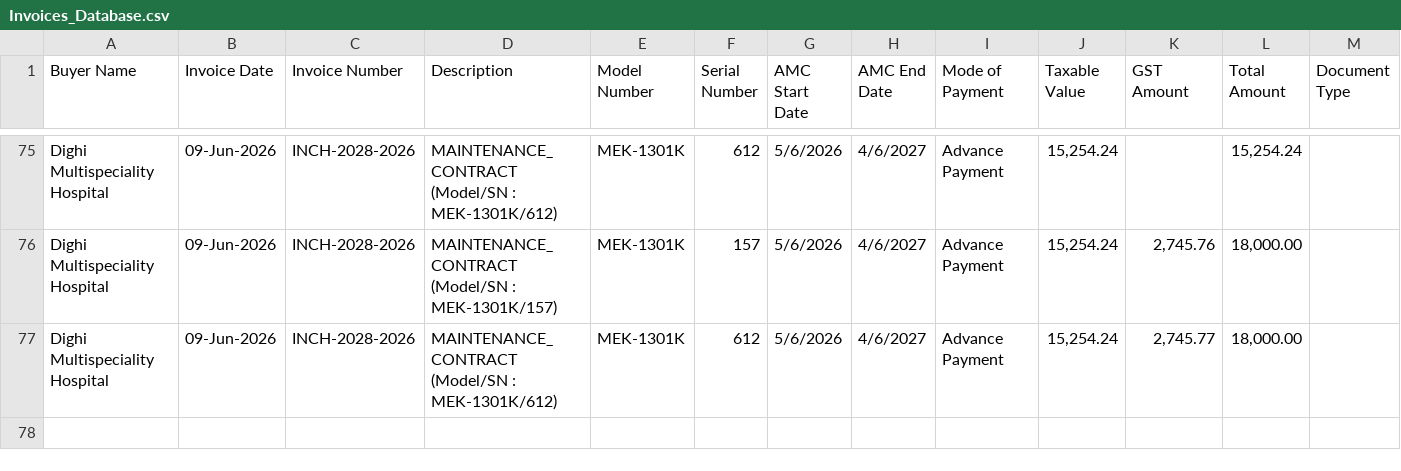
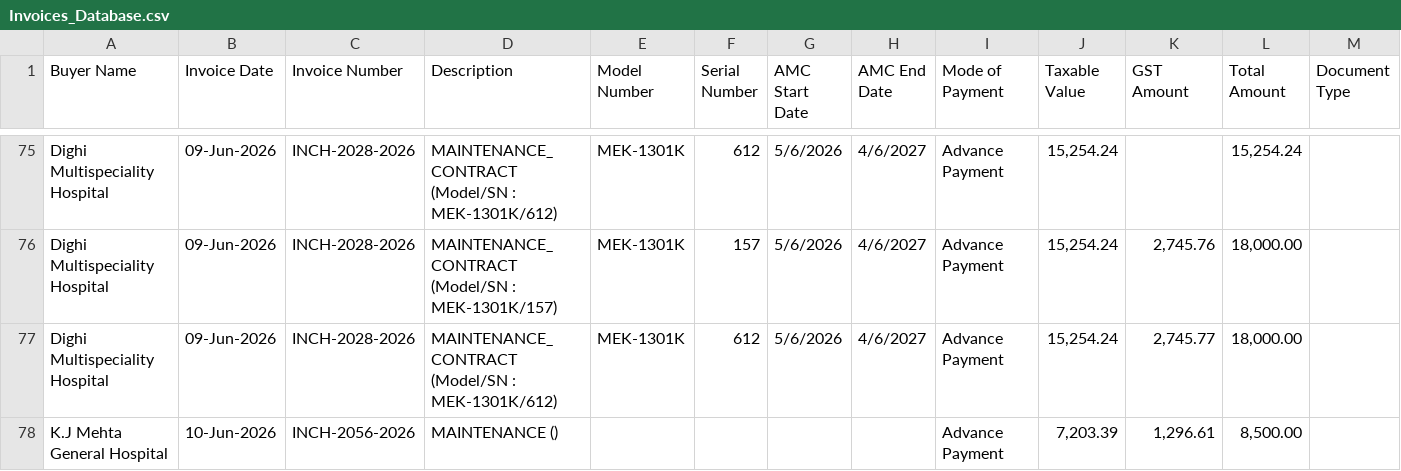
Before and after one commit to dehshat/invoice-tracker, a CSV file: Invoices_Database.csv, drawn as a sheet; only a part is shown, gaps mark what is left out; the diff names each change by its address in the sheet, - before the commit and + after, or states it on an @@ line.

Commit message:
Append new invoice data

```diff
--- a/Invoices_Database.csv
+++ b/Invoices_Database.csv
+row 78: K.J Mehta General Hospital | 10-Jun-2026 | INCH-2056-2026 | MAINTENANCE () |  |  |  |  | Advance Payment | 7,203.39 | 1,296.61 | 8,500.00
```
